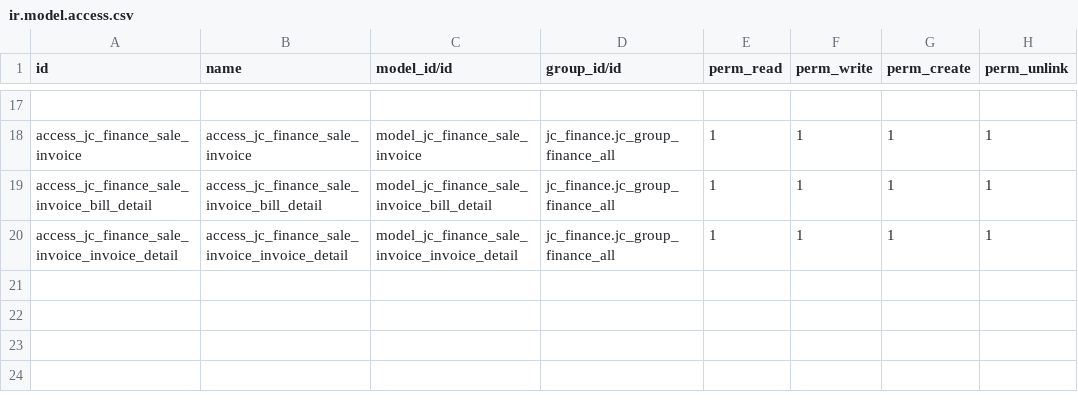
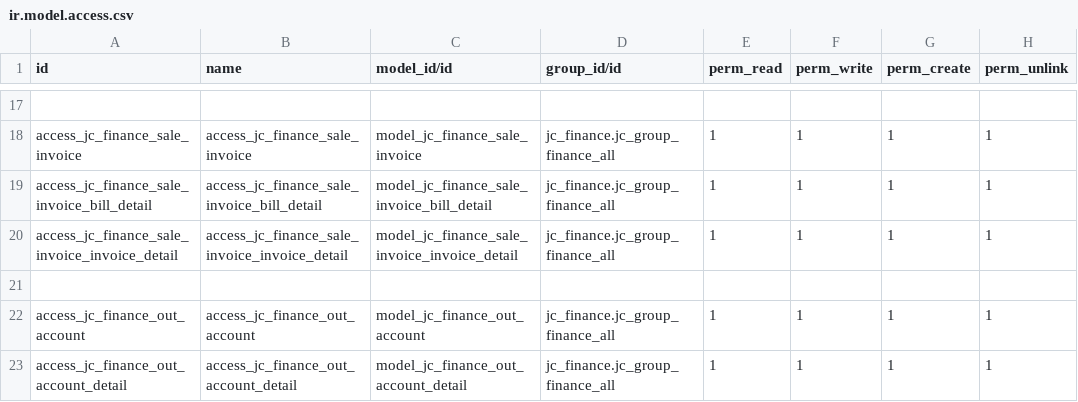
Before and after one commit to Eric2015-8/studyDemo, a CSV file: jc_finance/security/ir.model.access.csv, drawn as a sheet; only a part is shown, gaps mark what is left out; the diff names each change by its address in the sheet, - before the commit and + after, or states it on an @@ line.

```diff
--- a/jc_finance/security/ir.model.access.csv
+++ b/jc_finance/security/ir.model.access.csv
+row 21: (empty)
+row 22: access_jc_finance_out_account | access_jc_finance_out_account | model_jc_finance_out_account | jc_finance.jc_group_finance_all | 1 | 1 | 1 | 1
+row 23: access_jc_finance_out_account_detail | access_jc_finance_out_account_detail | model_jc_finance_out_account_detail | jc_finance.jc_group_finance_all | 1 | 1 | 1 | 1
```
Also changed, not shown: 7 other files.
